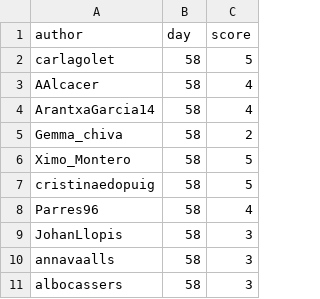
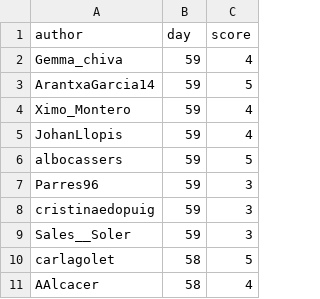
Before and after one commit to aleixalcacer/wordleCAT, a CSV file: results.csv, drawn as a sheet; only a part is shown; the shorter side is filled out with more unchanged rows.

Commit message:
Automated report

```diff
--- a/results.csv
+++ b/results.csv
@@ -1,2 +1,10 @@
 author,day,score
+Gemma_chiva,59,4
+ArantxaGarcia14,59,5
+Ximo_Montero,59,4
+JohanLlopis,59,4
+albocassers,59,5
+Parres96,59,3
+cristinaedopuig,59,3
+Sales__Soler,59,3
 carlagolet,58,5
```
